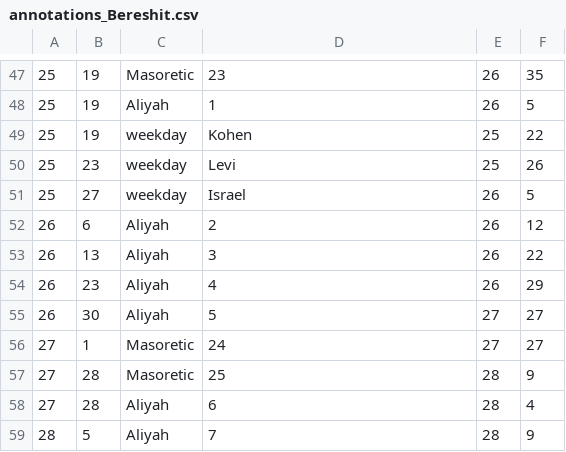
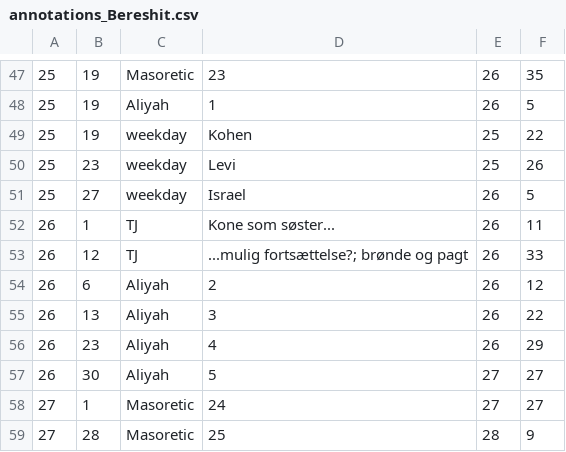
Before and after one commit to tuejoshua/tuejoshua.github.io, a CSV file: timelines/data/5BooksOfMoses/annotations_Bereshit.csv, drawn as a sheet; only a part is shown, gaps mark what is left out; the shorter side is filled out with more unchanged rows.

Commit message:
Add data

```diff
--- a/timelines/data/5BooksOfMoses/annotations_Bereshit.csv
+++ b/timelines/data/5BooksOfMoses/annotations_Bereshit.csv
@@ -51,2 +51,4 @@
 25	27	weekday 	Israel      	26 	5
+26	1	TJ	Kone som søster...	26	11
+26	12	TJ	...mulig fortsættelse?; brønde og pagt	26	33
 26	6	Aliyah	2	26	12
```
